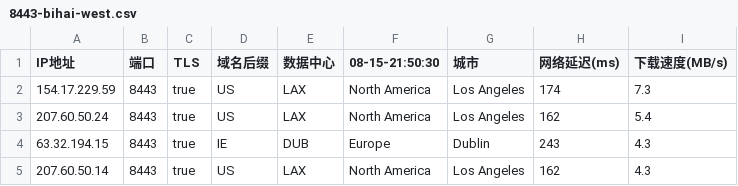
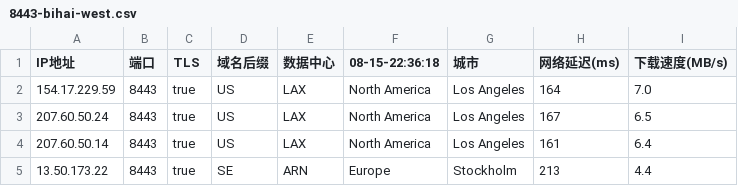
Before and after one commit to chuansuodiqiu/DownlodKV, a CSV file: 8443-bihai-west.csv, drawn as a sheet.

```diff
--- a/8443-bihai-west.csv
+++ b/8443-bihai-west.csv
@@ -1,5 +1,5 @@
-IP地址,端口,TLS,域名后缀,数据中心,08-15-21:50:30,城市,网络延迟(ms),下载速度(MB/s)
-154.17.229.59,8443,true,US,LAX,North America,Los Angeles,174,7.3
-207.60.50.24,8443,true,US,LAX,North America,Los Angeles,162,5.4
-63.32.194.15,8443,true,IE,DUB,Europe,Dublin,243,4.3
-207.60.50.14,8443,true,US,LAX,North America,Los Angeles,162,4.3
+IP地址,端口,TLS,域名后缀,数据中心,08-15-22:36:18,城市,网络延迟(ms),下载速度(MB/s)
+154.17.229.59,8443,true,US,LAX,North America,Los Angeles,164,7.0
+207.60.50.24,8443,true,US,LAX,North America,Los Angeles,167,6.5
+207.60.50.14,8443,true,US,LAX,North America,Los Angeles,161,6.4
+13.50.173.22,8443,true,SE,ARN,Europe,Stockholm,213,4.4
```
Also changed, not shown: 443-bihai-west.csv, 4 other files.
